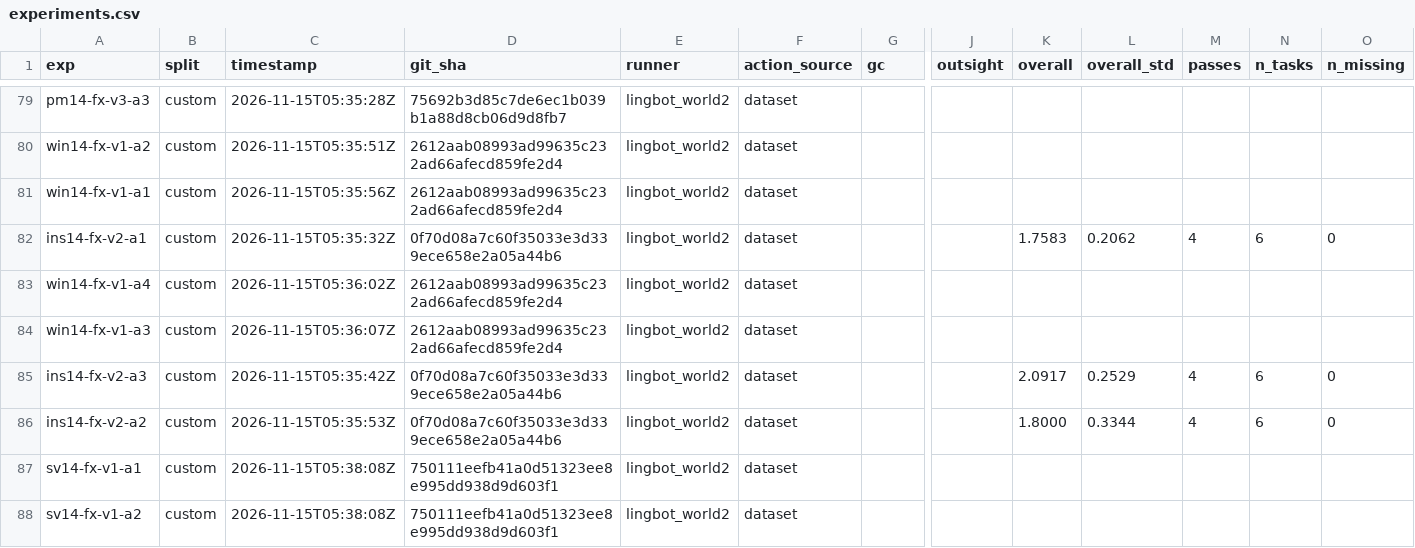
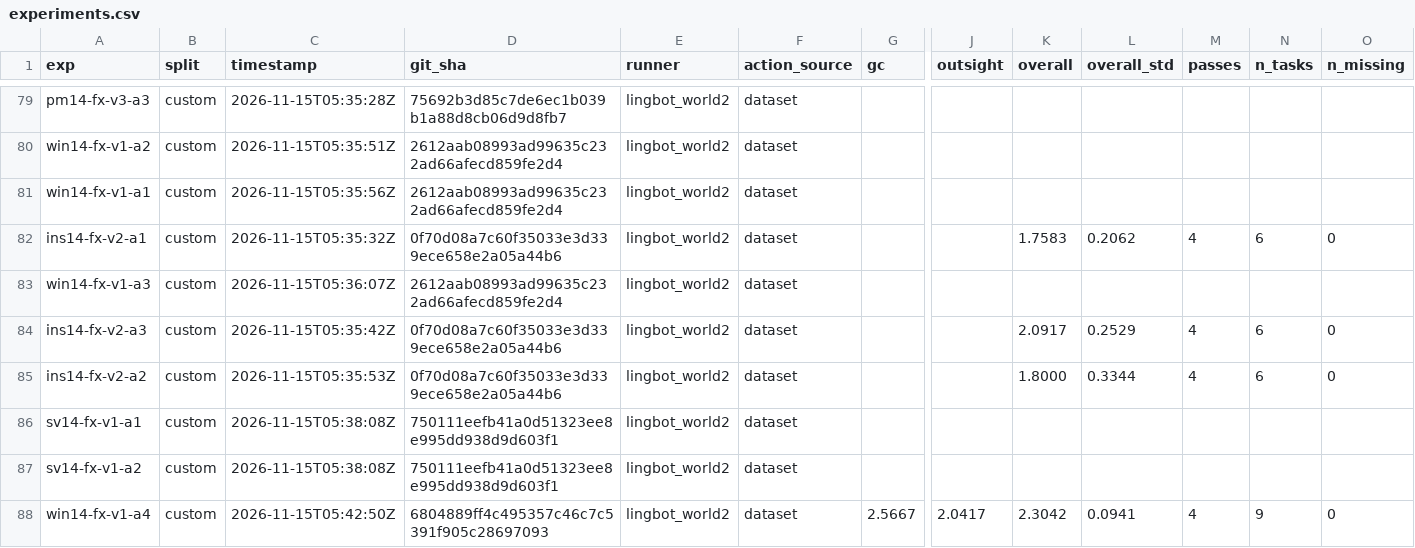
Before and after one commit to benceruleanlu/playworld-advancement, a CSV file: results/experiments.csv, drawn as a sheet; only a part is shown, gaps mark what is left out; removed rows and columns are numbered as before the commit, all else as after; rows hold the shown columns only; the diff names each change by its address in the sheet, - before the commit and + after, or states it on an @@ line.

```diff
--- a/results/experiments.csv
+++ b/results/experiments.csv
-row 83: win14-fx-v1-a4 | custom | 2026-11-15T05:36:02Z | 2612aab08993ad99635c232ad66afecd859fe2d4 | lingbot_world2 | dataset
+row 88: win14-fx-v1-a4 | custom | 2026-11-15T05:42:50Z | 6804889ff4c495357c46c7c5391f905c28697093 | lingbot_world2 | dataset | 2.5667 | 2.0417 | 2.3042 | 0.0941 | 4 | 9 | 0
```
Also changed, not shown: 3 other files.
